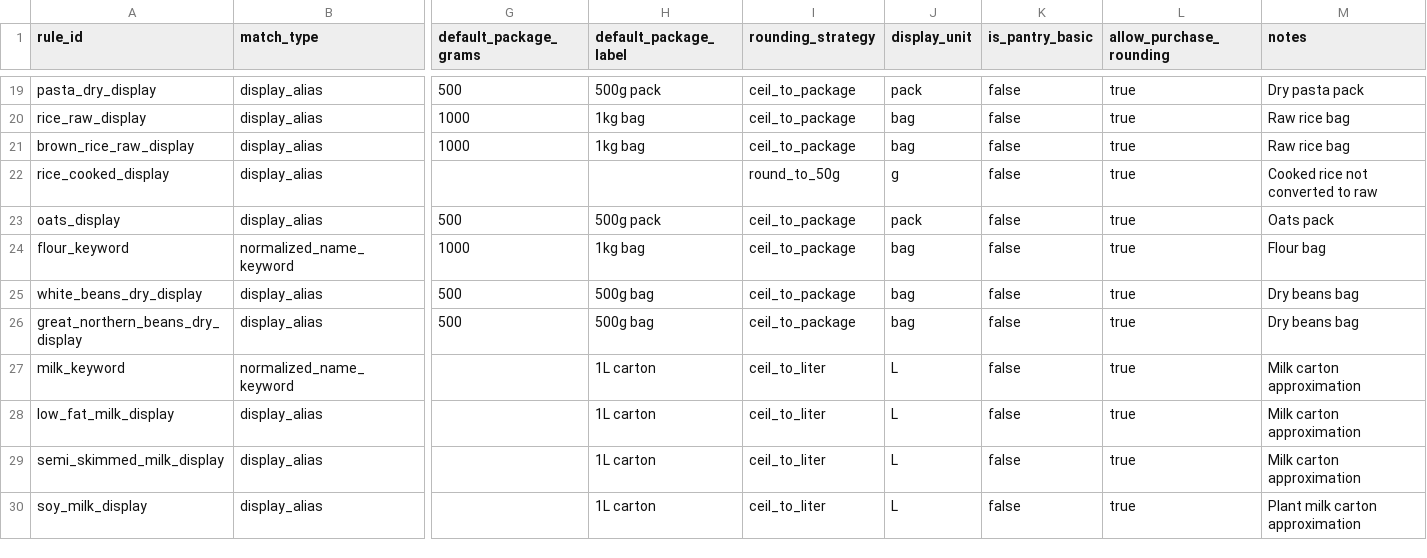
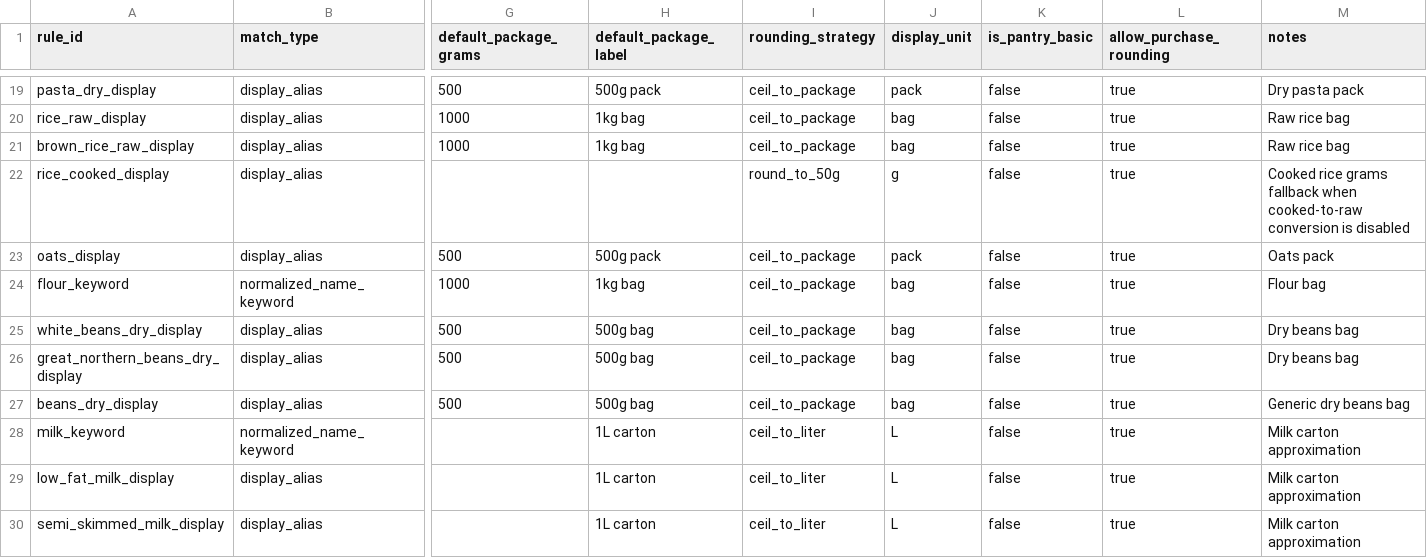
Before and after one commit to BennyS94/Proiect-Licenta-TableTogheter, a CSV file: data/grocery/reference/grocery_purchase_rules_v1.csv, drawn as a sheet; only a part is shown, gaps mark what is left out; the shorter side is filled out with more unchanged rows; rows hold the shown columns only; the diff names each change by its address in the sheet, - before the commit and + after, or states it on an @@ line.

Commit message:
Add Grocery cooked-to-raw purchase helpers

```diff
--- a/data/grocery/reference/grocery_purchase_rules_v1.csv
+++ b/data/grocery/reference/grocery_purchase_rules_v1.csv
-M22 (notes): Cooked rice not converted to raw
+M22 (notes): Cooked rice grams fallback when cooked-to-raw conversion is disabled
+row 27: beans_dry_display | display_alias | 500 | 500g bag | ceil_to_package | bag | false | true | Generic dry beans bag
```
Also changed, not shown: 12 other files.
